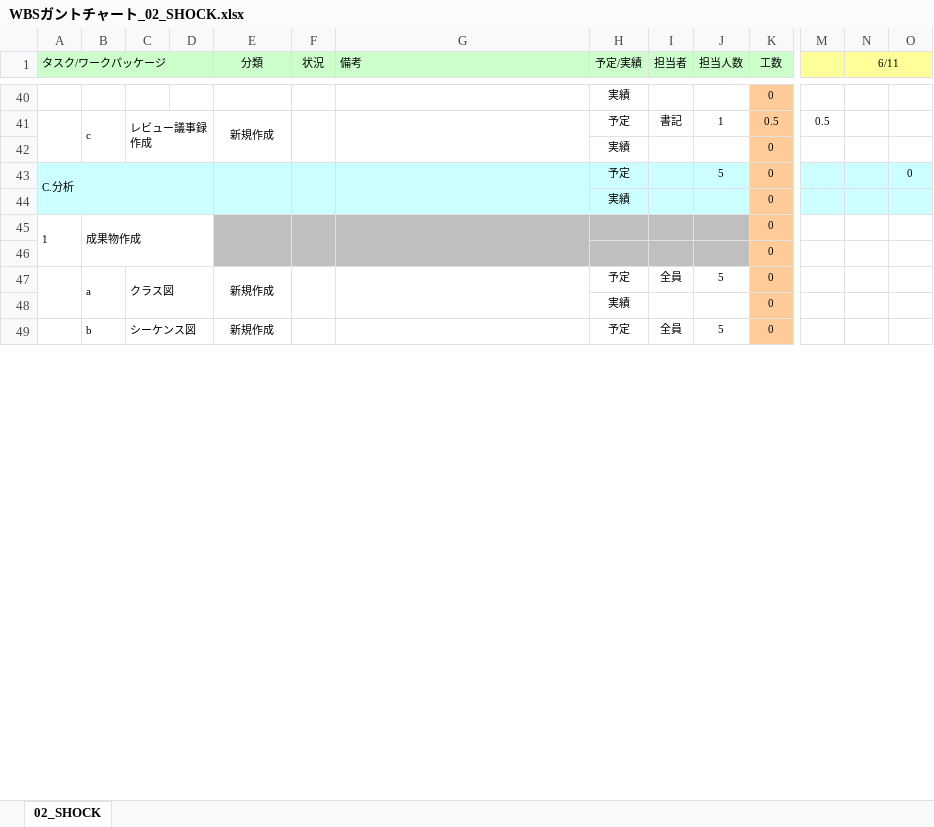
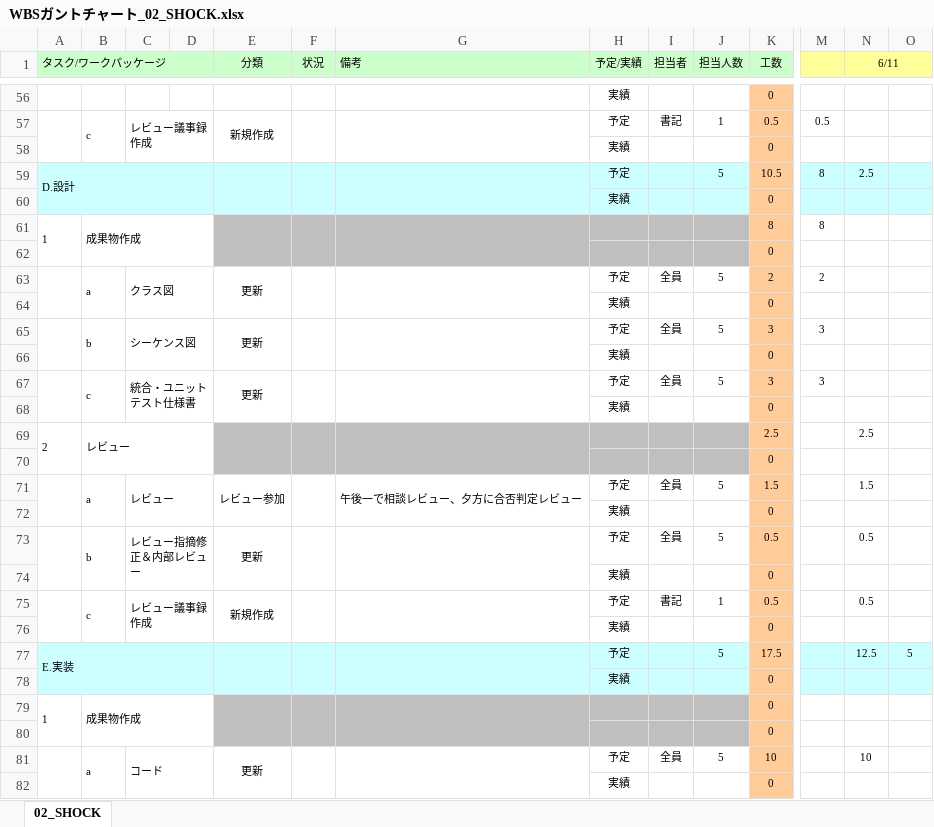
Before and after one commit to s-oishi/testRepo02, an Excel workbook: 01計画/WBSガントチャート_02_SHOCK.xlsx, sheet 02_SHOCK, drawn as a sheet; only a part is shown, gaps mark what is left out; values as stored, in another font and other column widths than the file's, no borders; charts and pictures and conditional formats not drawn; removed rows and columns are numbered as before the commit, all else as after; rows hold the shown columns only; the diff covers the shown part only; the diff names each change by its address in the sheet, - before the commit and + after, or states it on an @@ line.

```diff
--- a/01計画/WBSガントチャート_02_SHOCK.xlsx (sheet 02_SHOCK)
+++ b/01計画/WBSガントチャート_02_SHOCK.xlsx (sheet 02_SHOCK)
-row 43: C.分析 |  |  |  |  |  |  | 予定 |  | 5 | 0 |  |  | 0
+row 59: D.設計 |  |  |  |  |  |  | 予定 |  | 5 | 10.5 | 8 | 2.5
@@ row 86 moved to row 60: 実績 @@
+row 61: 1 | 成果物作成 |  |  |  |  |  |  |  |  | 8 | 8
@@ row 88 moved to row 62: 0 @@
+row 63:  | a | クラス図 |  | 更新 |  |  | 予定 | 全員 | 5 | 2 | 2
@@ row 90 moved to row 64: 実績 @@
+row 65:  | b | シーケンス図 |  | 更新 |  |  | 予定 | 全員 | 5 | 3 | 3
@@ row 92 moved to row 66: 実績 @@
+row 67:  | c | 統合・ユニットテスト仕様書 |  | 更新 |  |  | 予定 | 全員 | 5 | 3 | 3
@@ row 96 moved to row 68: 実績 @@
+row 69: 2 | レビュー |  |  |  |  |  |  |  |  | 2.5 |  | 2.5
@@ row 94 moved to row 70: 0 @@
+row 71:  | a | レビュー |  | レビュー参加 |  | 午後一で相談レビュー、夕方に合否判定レビュー | 予定 | 全員 | 5 | 1.5 |  | 1.5
@@ row 98 moved to row 72: 実績 @@
+row 73:  | b | レビュー指摘修正＆内部レビュー |  | 更新 |  |  | 予定 | 全員 | 5 | 0.5 |  | 0.5
@@ row 100 moved to row 74: 実績 @@
+row 75:  | c | レビュー議事録作成 |  | 新規作成 |  |  | 予定 | 書記 | 1 | 0.5 |  | 0.5
@@ row 104 moved to row 76: 実績 @@
+row 77: E.実装 |  |  |  |  |  |  | 予定 |  | 5 | 17.5 |  | 12.5 | 5
-C81: クラス図
+C81: コード
-E81 (分類): 新規作成
+E81 (分類): 更新
-K81 (工数): 0
+K81 (工数): 10
-N81 (6/11): (empty)
+N81 (6/11): 10
-row 49:  | b | シーケンス図 |  | 新規作成 |  |  | 予定 | 全員 | 5 | 0
```
Also changed, not shown: 17 added rows, 25 removed rows, 12 moved rows, 40 edited cells, cell formats and merged cells elsewhere in this sheet, formulas that keep their value.
